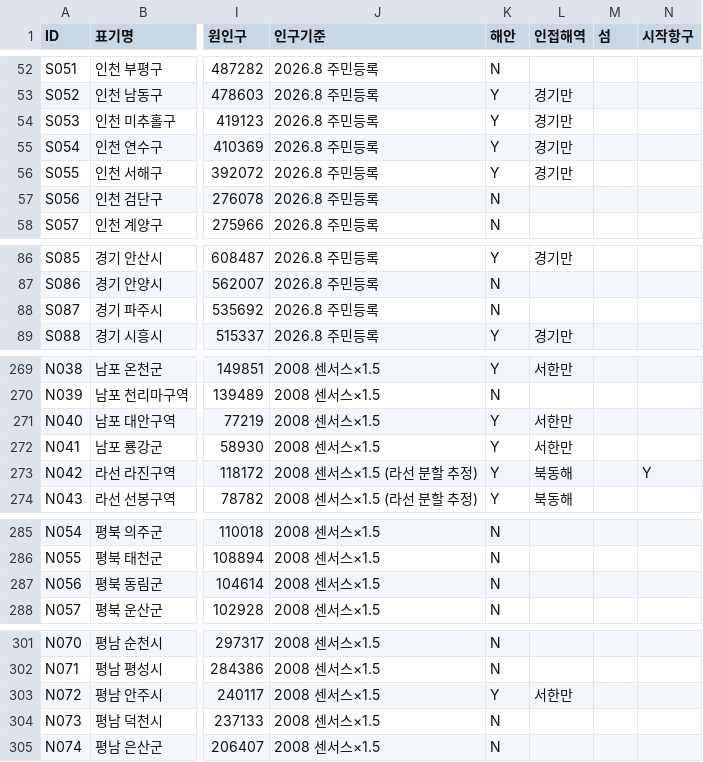
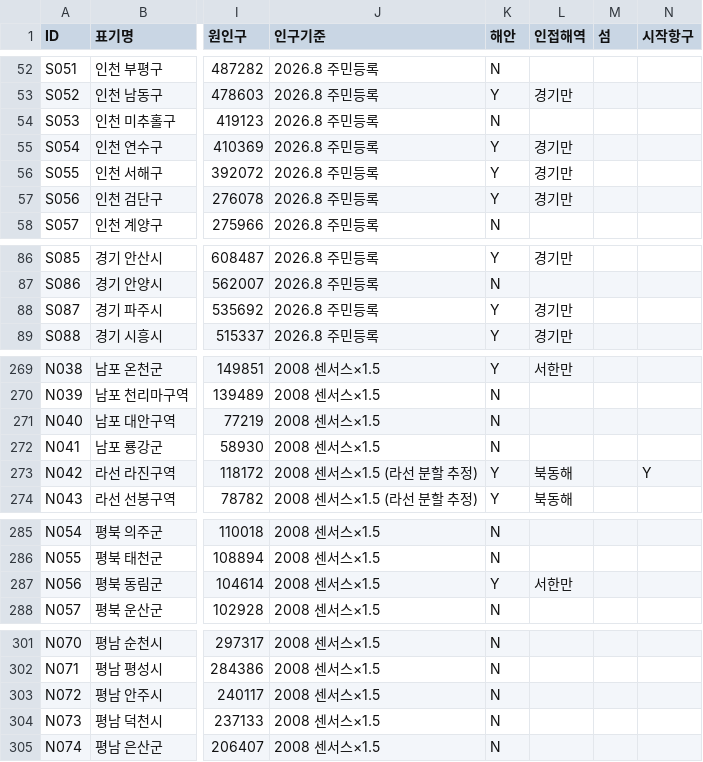
Before and after one commit to dehaka0508-ctrl/kor_civ, a CSV file: korciv/data/regions.csv, drawn as a sheet; only a part is shown, gaps mark what is left out; the diff covers the shown part only; the diff names each change by its address in the sheet, - before the commit and + after, or states it on an @@ line.

```diff
--- a/korciv/data/regions.csv
+++ b/korciv/data/regions.csv
-K54 (해안): Y
+K54 (해안): N
-L54 (인접해역): 경기만
+L54 (인접해역): (empty)
-K57 (해안): N
+K57 (해안): Y
-L57 (인접해역): (empty)
+L57 (인접해역): 경기만
-K88 (해안): N
+K88 (해안): Y
-L88 (인접해역): (empty)
+L88 (인접해역): 경기만
-K271:K272 (해안): Y
+K271:K272 (해안): N
-L271:L272 (인접해역): 서한만
+L271:L272 (인접해역): (empty)
-K287 (해안): N
+K287 (해안): Y
-L287 (인접해역): (empty)
+L287 (인접해역): 서한만
-K303 (해안): Y
+K303 (해안): N
-L303 (인접해역): 서한만
+L303 (인접해역): (empty)
```
Also changed, not shown: 11 edited cells elsewhere in this file, 9 other files.
